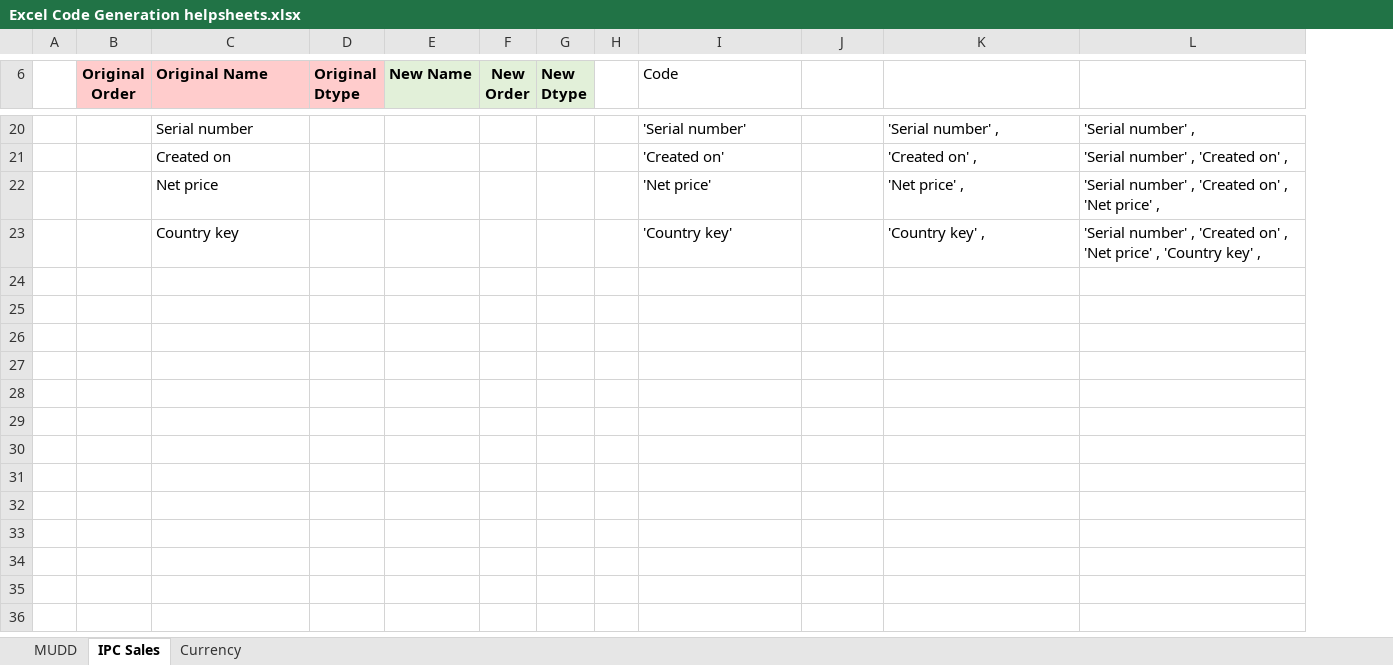
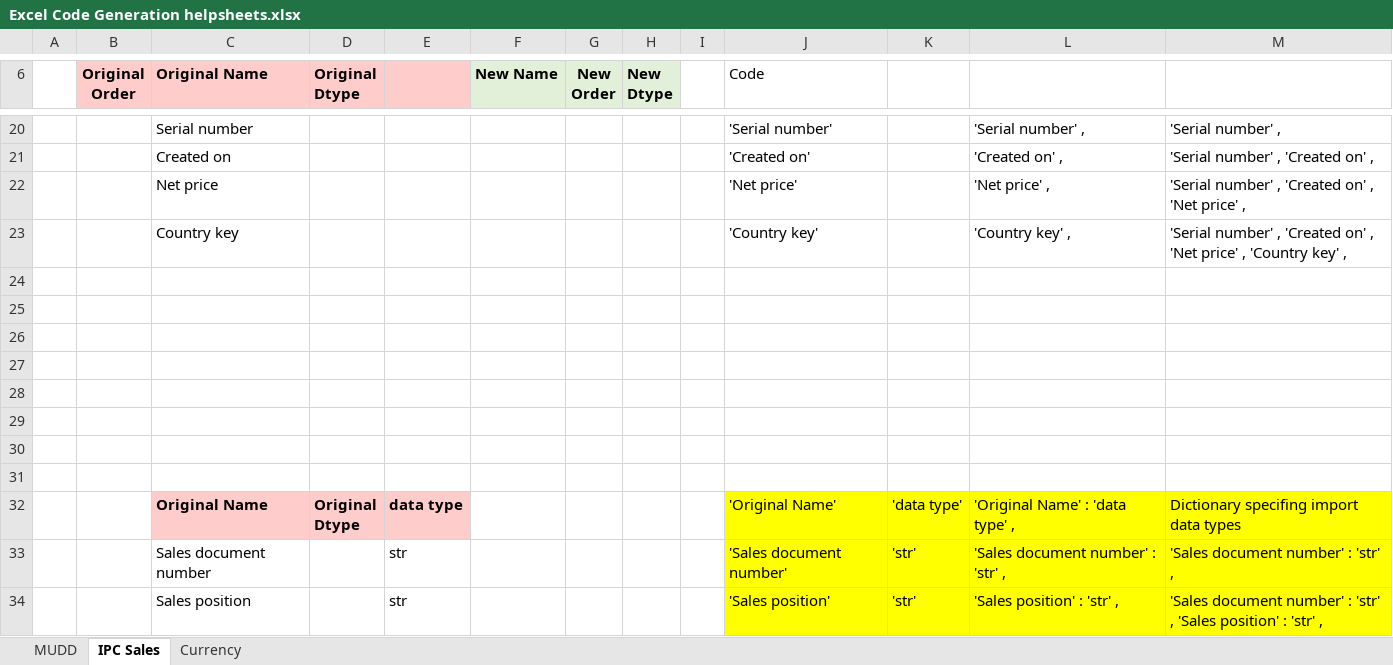
Before and after one commit to JeffPinegar/Proj2_ETL, an Excel workbook: Resources/Excel Code Generation helpsheets.xlsx, sheet IPC Sales, drawn as a sheet; only a part is shown, gaps mark what is left out; values as stored, in another font and other column widths than the file's, no borders; ↵ is a line break in a cell; the diff covers the shown part only; the diff names each change by its address in the sheet, - before the commit and + after, or states it on an @@ line.

```diff
--- a/Resources/Excel Code Generation helpsheets.xlsx (sheet IPC Sales)
+++ b/Resources/Excel Code Generation helpsheets.xlsx (sheet IPC Sales)
+column E, empty
+row 24: (empty)
+row 25: (empty)
+row 26: (empty)
+row 27: (empty)
+row 28: (empty)
+row 29: (empty)
+row 30: (empty)
+row 31: (empty)
+row 32:  |  | Original Name | Original ↵ Dtype | data type |  |  |  |  | 'Original Name' | 'data type' | 'Original Name' : 'data type' , | Dictionary specifing import data types
+row 33:  |  | Sales document number |  | str |  |  |  |  | 'Sales document number' | 'str' | 'Sales document number' : 'str' , | 'Sales document number' : 'str' ,
+row 34:  |  | Sales position |  | str |  |  |  |  | 'Sales position' | 'str' | 'Sales position' : 'str' , | 'Sales document number' : 'str' , 'Sales position' : 'str' ,
```
Also changed, not shown: 10 added rows elsewhere in this sheet, sheet MUDD, formulas that keep their value, hidden cells, 1 other file.
